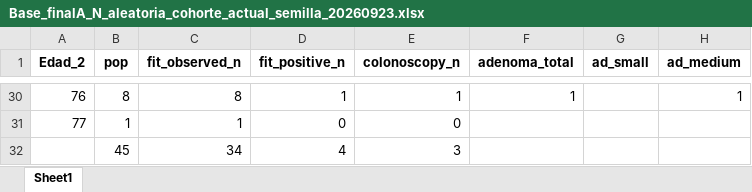
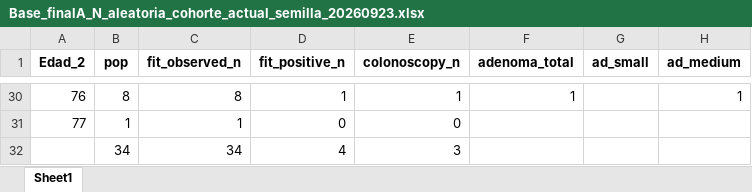
Before and after one commit to nsilvai/prenec-adenoma-prevalence, an Excel workbook: data/intermediate/Base_finalA_N_aleatoria_cohorte_actual_semilla_20260923.xlsx, sheet Sheet1, drawn as a sheet; only a part is shown, gaps mark what is left out; values as stored, in another font and other column widths than the file's, no borders; the diff covers the shown part only; the diff names each change by its address in the sheet, - before the commit and + after, or states it on an @@ line.

```diff
--- a/data/intermediate/Base_finalA_N_aleatoria_cohorte_actual_semilla_20260923.xlsx (sheet Sheet1)
+++ b/data/intermediate/Base_finalA_N_aleatoria_cohorte_actual_semilla_20260923.xlsx (sheet Sheet1)
-B32 (pop): 45
+B32 (pop): 34
```
Also changed, not shown: 27 edited cells elsewhere in this sheet, data/intermediate/Base_finalA_N_aleatoria_hombres_cohorte_actual_semilla_20260923.xlsx, data/intermediate/Base_finalA_N_aleatoria_mujeres_cohorte_actual_semilla_20260923.xlsx, 40 other files.
